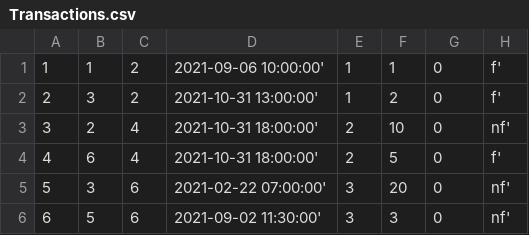
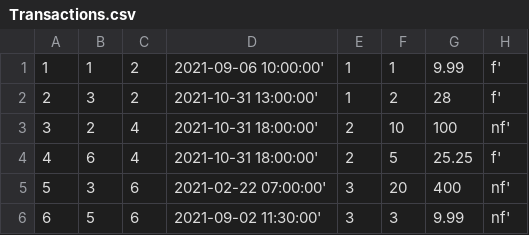
Before and after one commit to ad380/Mini-Amazon, a CSV file: db/data/Transactions.csv, drawn as a sheet.

```diff
--- a/db/data/Transactions.csv
+++ b/db/data/Transactions.csv
@@ -1,6 +1,6 @@
-1,1,2,2021-09-06 10:00:00',1,1,0,f'
-2,3,2,2021-10-31 13:00:00',1,2,0,f'
-3,2,4,2021-10-31 18:00:00',2,10,0,nf'
-4,6,4,2021-10-31 18:00:00',2,5,0,f'
-5,3,6,2021-02-22 07:00:00',3,20,0,nf'
-6,5,6,2021-09-02 11:30:00',3,3,0,nf'
+1,1,2,2021-09-06 10:00:00',1,1,9.99,f'
+2,3,2,2021-10-31 13:00:00',1,2,28,f'
+3,2,4,2021-10-31 18:00:00',2,10,100,nf'
+4,6,4,2021-10-31 18:00:00',2,5,25.25,f'
+5,3,6,2021-02-22 07:00:00',3,20,400,nf'
+6,5,6,2021-09-02 11:30:00',3,3,9.99,nf'
```
Also changed, not shown: 1 other file.
